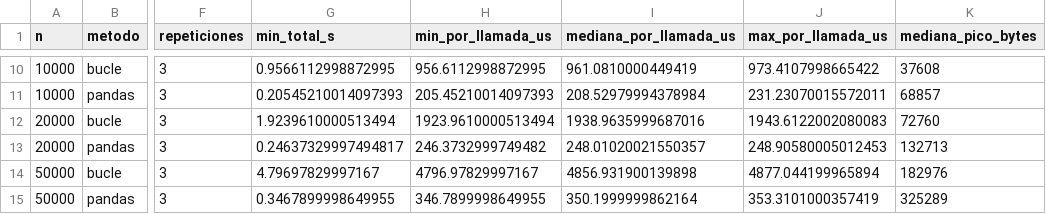
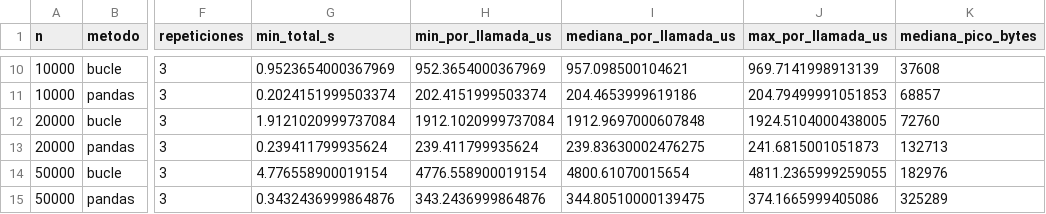
Before and after one commit to BenjaArayaM/proyecto-grupo7-mcdi500, a CSV file: F3/docs/benchmark_iqr.csv, drawn as a sheet; only a part is shown, gaps mark what is left out; the diff covers the shown part only; the diff names each change by its address in the sheet, - before the commit and + after, or states it on an @@ line.

```diff
--- a/F3/docs/benchmark_iqr.csv
+++ b/F3/docs/benchmark_iqr.csv
-G10 (min_total_s): 0.9566112998872995
+G10 (min_total_s): 0.9523654000367969
-H10 (min_por_llamada_us): 956.6112998872995
+H10 (min_por_llamada_us): 952.3654000367969
-I10 (mediana_por_llamada_us): 961.0810000449419
+I10 (mediana_por_llamada_us): 957.098500104621
-J10 (max_por_llamada_us): 973.4107998665422
+J10 (max_por_llamada_us): 969.7141998913139
-G11 (min_total_s): 0.20545210014097393
+G11 (min_total_s): 0.2024151999503374
-H11 (min_por_llamada_us): 205.45210014097393
+H11 (min_por_llamada_us): 202.4151999503374
-I11 (mediana_por_llamada_us): 208.52979994378984
+I11 (mediana_por_llamada_us): 204.4653999619186
-J11 (max_por_llamada_us): 231.23070015572011
+J11 (max_por_llamada_us): 204.79499991051853
-G12 (min_total_s): 1.9239610000513494
+G12 (min_total_s): 1.9121020999737084
-H12 (min_por_llamada_us): 1923.9610000513494
+H12 (min_por_llamada_us): 1912.1020999737084
-I12 (mediana_por_llamada_us): 1938.9635999687016
+I12 (mediana_por_llamada_us): 1912.9697000607848
-J12 (max_por_llamada_us): 1943.6122002080083
+J12 (max_por_llamada_us): 1924.5104000438005
-G13 (min_total_s): 0.24637329997494817
+G13 (min_total_s): 0.239411799935624
-H13 (min_por_llamada_us): 246.3732999749482
+H13 (min_por_llamada_us): 239.411799935624
-I13 (mediana_por_llamada_us): 248.01020021550357
+I13 (mediana_por_llamada_us): 239.83630002476275
-J13 (max_por_llamada_us): 248.90580005012453
+J13 (max_por_llamada_us): 241.6815001051873
-G14 (min_total_s): 4.79697829997167
+G14 (min_total_s): 4.776558900019154
-H14 (min_por_llamada_us): 4796.97829997167
+H14 (min_por_llamada_us): 4776.558900019154
-I14 (mediana_por_llamada_us): 4856.931900139898
+I14 (mediana_por_llamada_us): 4800.61070015654
-J14 (max_por_llamada_us): 4877.044199965894
+J14 (max_por_llamada_us): 4811.2365999259055
-G15 (min_total_s): 0.3467899998649955
+G15 (min_total_s): 0.3432436999864876
-H15 (min_por_llamada_us): 346.7899998649955
+H15 (min_por_llamada_us): 343.2436999864876
-I15 (mediana_por_llamada_us): 350.1999999862164
+I15 (mediana_por_llamada_us): 344.80510000139475
-J15 (max_por_llamada_us): 353.3101000357419
+J15 (max_por_llamada_us): 374.1665999405086
```
Also changed, not shown: 32 edited cells elsewhere in this file, 11 other files.
